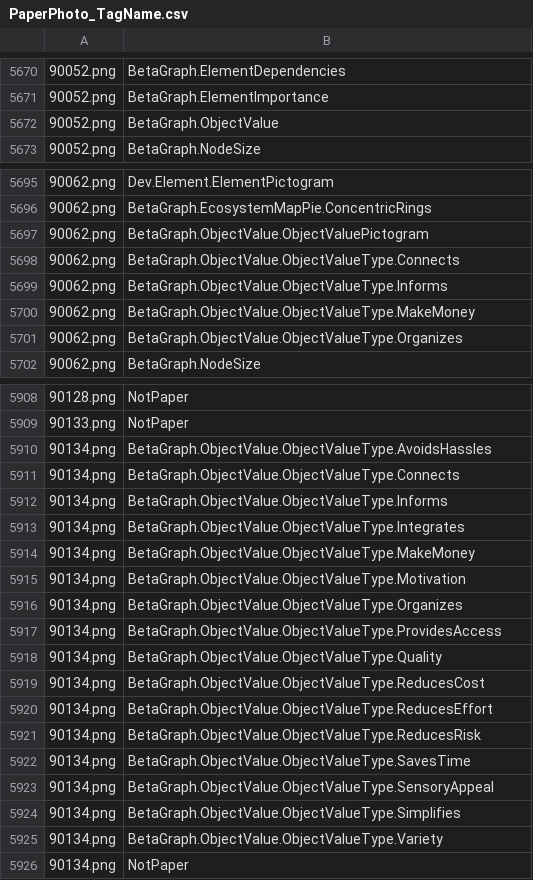
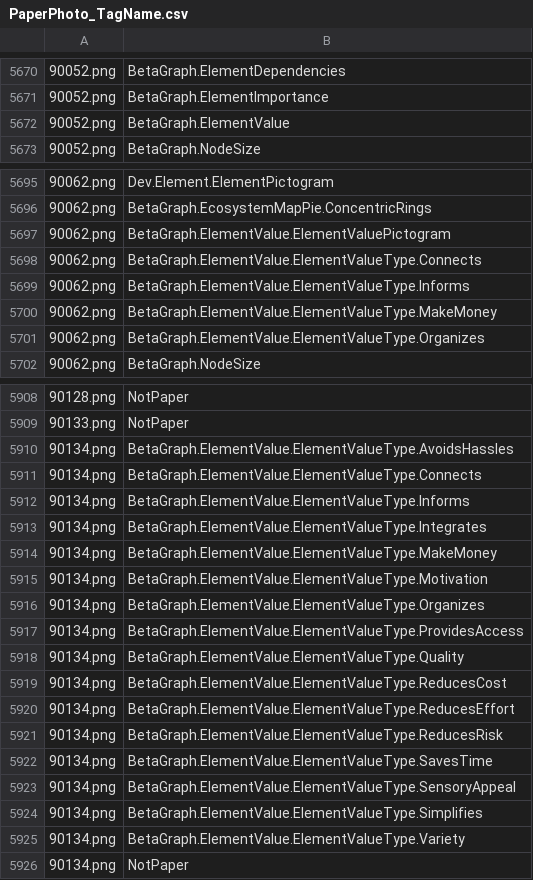
Before and after one commit to betaglot/plantabeta, a CSV file: docs/data/Tags/PaperPhoto_TagName.csv, drawn as a sheet; only a part is shown, gaps mark what is left out; the diff covers the shown part only; the diff names each change by its address in the sheet, - before the commit and + after, or states it on an @@ line.

```diff
--- a/docs/data/Tags/PaperPhoto_TagName.csv
+++ b/docs/data/Tags/PaperPhoto_TagName.csv
-B5672: BetaGraph.ObjectValue
+B5672: BetaGraph.ElementValue
-B5697: BetaGraph.ObjectValue.ObjectValuePictogram
+B5697: BetaGraph.ElementValue.ElementValuePictogram
-B5698: BetaGraph.ObjectValue.ObjectValueType.Connects
+B5698: BetaGraph.ElementValue.ElementValueType.Connects
-B5699: BetaGraph.ObjectValue.ObjectValueType.Informs
+B5699: BetaGraph.ElementValue.ElementValueType.Informs
-B5700: BetaGraph.ObjectValue.ObjectValueType.MakeMoney
+B5700: BetaGraph.ElementValue.ElementValueType.MakeMoney
-B5701: BetaGraph.ObjectValue.ObjectValueType.Organizes
+B5701: BetaGraph.ElementValue.ElementValueType.Organizes
-B5910: BetaGraph.ObjectValue.ObjectValueType.AvoidsHassles
+B5910: BetaGraph.ElementValue.ElementValueType.AvoidsHassles
-B5911: BetaGraph.ObjectValue.ObjectValueType.Connects
+B5911: BetaGraph.ElementValue.ElementValueType.Connects
-B5912: BetaGraph.ObjectValue.ObjectValueType.Informs
+B5912: BetaGraph.ElementValue.ElementValueType.Informs
-B5913: BetaGraph.ObjectValue.ObjectValueType.Integrates
+B5913: BetaGraph.ElementValue.ElementValueType.Integrates
-B5914: BetaGraph.ObjectValue.ObjectValueType.MakeMoney
+B5914: BetaGraph.ElementValue.ElementValueType.MakeMoney
-B5915: BetaGraph.ObjectValue.ObjectValueType.Motivation
+B5915: BetaGraph.ElementValue.ElementValueType.Motivation
-B5916: BetaGraph.ObjectValue.ObjectValueType.Organizes
+B5916: BetaGraph.ElementValue.ElementValueType.Organizes
-B5917: BetaGraph.ObjectValue.ObjectValueType.ProvidesAccess
+B5917: BetaGraph.ElementValue.ElementValueType.ProvidesAccess
-B5918: BetaGraph.ObjectValue.ObjectValueType.Quality
+B5918: BetaGraph.ElementValue.ElementValueType.Quality
-B5919: BetaGraph.ObjectValue.ObjectValueType.ReducesCost
+B5919: BetaGraph.ElementValue.ElementValueType.ReducesCost
-B5920: BetaGraph.ObjectValue.ObjectValueType.ReducesEffort
+B5920: BetaGraph.ElementValue.ElementValueType.ReducesEffort
-B5921: BetaGraph.ObjectValue.ObjectValueType.ReducesRisk
+B5921: BetaGraph.ElementValue.ElementValueType.ReducesRisk
-B5922: BetaGraph.ObjectValue.ObjectValueType.SavesTime
+B5922: BetaGraph.ElementValue.ElementValueType.SavesTime
-B5923: BetaGraph.ObjectValue.ObjectValueType.SensoryAppeal
+B5923: BetaGraph.ElementValue.ElementValueType.SensoryAppeal
-B5924: BetaGraph.ObjectValue.ObjectValueType.Simplifies
+B5924: BetaGraph.ElementValue.ElementValueType.Simplifies
-B5925: BetaGraph.ObjectValue.ObjectValueType.Variety
+B5925: BetaGraph.ElementValue.ElementValueType.Variety
```
Also changed, not shown: 29 edited cells elsewhere in this file, docs/data/Tags/PagePath_TagName.csv, 18 other files.
